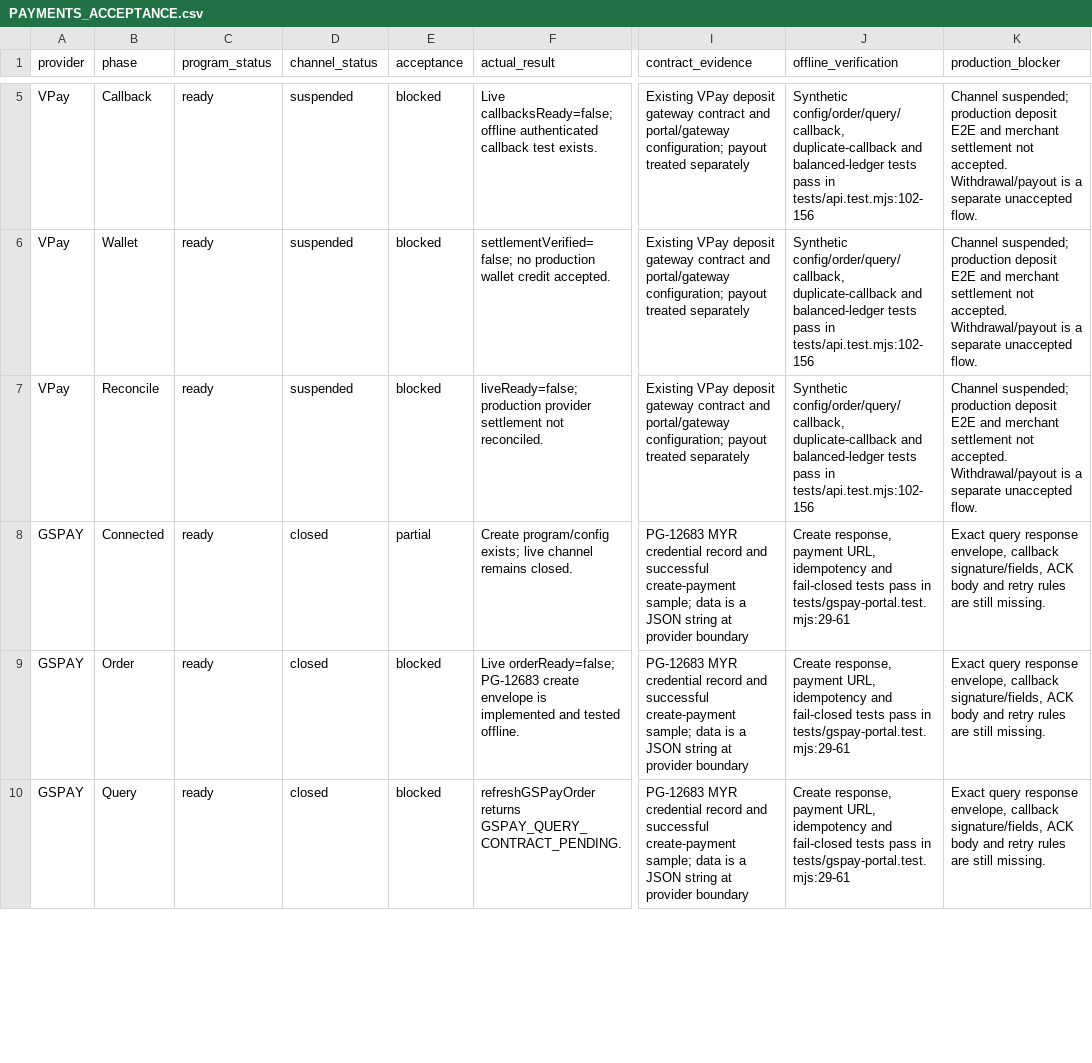
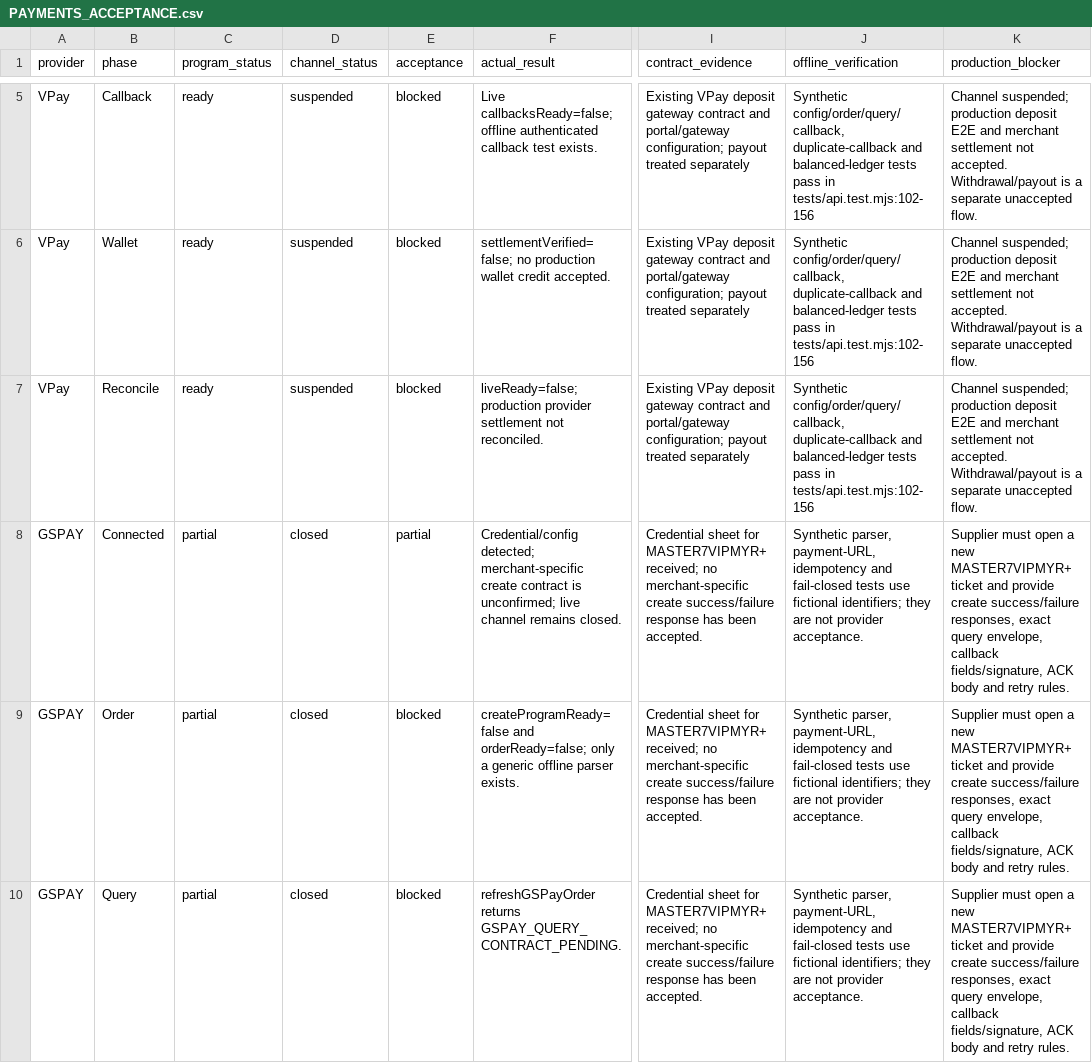
Before and after one commit to jackysim47-star/master7, a CSV file: docs/PAYMENTS_ACCEPTANCE.csv, drawn as a sheet; only a part is shown, gaps mark what is left out; the diff covers the shown part only; the diff names each change by its address in the sheet, - before the commit and + after, or states it on an @@ line.

Commit message:
Complete platform follow-up and correct payment evidence

```diff
--- a/docs/PAYMENTS_ACCEPTANCE.csv
+++ b/docs/PAYMENTS_ACCEPTANCE.csv
-C8:C10 (program_status): ready
+C8:C10 (program_status): partial
-F8 (actual_result): Create program/config exists; live channel…
+F8 (actual_result): Credential/config detected; merchant-specific create contract is unconfirmed; live channel…
-I8:I10 (contract_evidence): PG-12683 MYR credential record and successful create-payment sample; data is a JSON string at provider boundary
+I8:I10 (contract_evidence): Credential sheet for MASTER7VIPMYR+ received; no merchant-specific create success/failure response has been accepted.
-J8:J10 (offline_verification): Create response, payment URL, idempotency and fail-closed tests pass in tests/gspay-portal.test.mjs:29-61
+J8:J10 (offline_verification): Synthetic parser, payment-URL, idempotency and fail-closed tests use fictional identifiers; they are not provider acceptance.
-K8:K10 (production_blocker): Exact query response envelope, callback signature/fields, ACK body and retry rules are still missing.
+K8:K10 (production_blocker): Supplier must open a new MASTER7VIPMYR+ ticket and provide create success/failure responses, exact query envelope, callback fields/signature, ACK body and retry rules.
-F9 (actual_result): Live orderReady=false; PG-12683 create envelope is implemented and tested offline.
+F9 (actual_result): createProgramReady=false and orderReady=false; only a generic offline parser exists.
```
Also changed, not shown: 12 edited cells elsewhere in this file, 17 other files.
